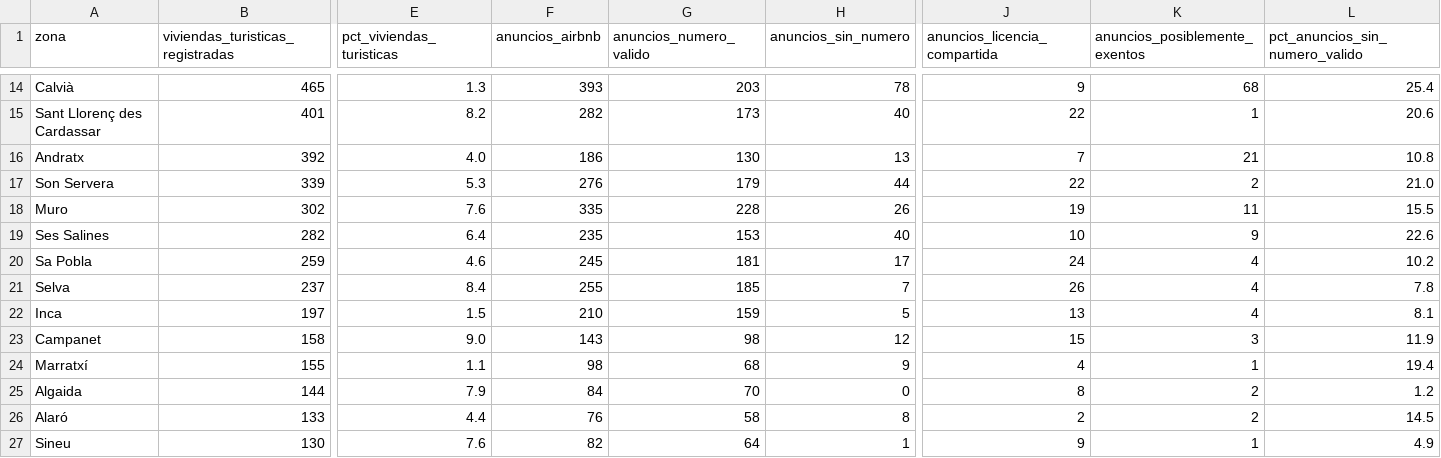
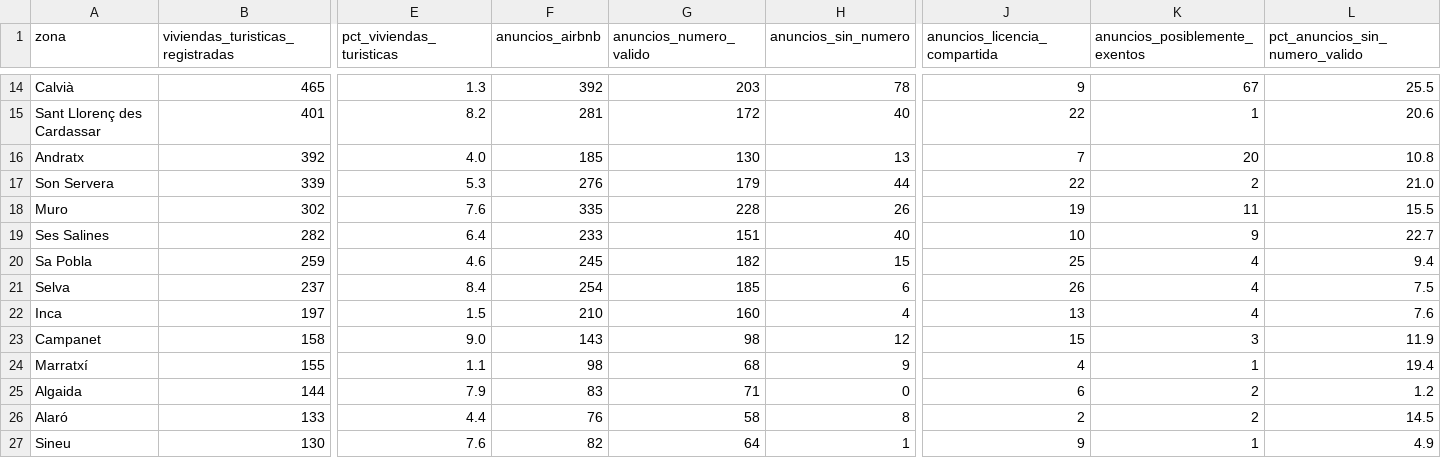
Before and after one commit to tienelicencia/tienelicencia, a CSV file: site/data/mallorca/zonas.csv, drawn as a sheet; only a part is shown, gaps mark what is left out; the diff covers the shown part only; the diff names each change by its address in the sheet, - before the commit and + after, or states it on an @@ line.

```diff
--- a/site/data/mallorca/zonas.csv
+++ b/site/data/mallorca/zonas.csv
-F14 (anuncios_airbnb): 393
+F14 (anuncios_airbnb): 392
-K14 (anuncios_posiblemente_exentos): 68
+K14 (anuncios_posiblemente_exentos): 67
-L14 (pct_anuncios_sin_numero_valido): 25.4
+L14 (pct_anuncios_sin_numero_valido): 25.5
-F15 (anuncios_airbnb): 282
+F15 (anuncios_airbnb): 281
-G15 (anuncios_numero_valido): 173
+G15 (anuncios_numero_valido): 172
-F16 (anuncios_airbnb): 186
+F16 (anuncios_airbnb): 185
-K16 (anuncios_posiblemente_exentos): 21
+K16 (anuncios_posiblemente_exentos): 20
-F19 (anuncios_airbnb): 235
+F19 (anuncios_airbnb): 233
-G19 (anuncios_numero_valido): 153
+G19 (anuncios_numero_valido): 151
-L19 (pct_anuncios_sin_numero_valido): 22.6
+L19 (pct_anuncios_sin_numero_valido): 22.7
-G20 (anuncios_numero_valido): 181
+G20 (anuncios_numero_valido): 182
-H20 (anuncios_sin_numero): 17
+H20 (anuncios_sin_numero): 15
-J20 (anuncios_licencia_compartida): 24
+J20 (anuncios_licencia_compartida): 25
-L20 (pct_anuncios_sin_numero_valido): 10.2
+L20 (pct_anuncios_sin_numero_valido): 9.4
-F21 (anuncios_airbnb): 255
+F21 (anuncios_airbnb): 254
-H21 (anuncios_sin_numero): 7
+H21 (anuncios_sin_numero): 6
-L21 (pct_anuncios_sin_numero_valido): 7.8
+L21 (pct_anuncios_sin_numero_valido): 7.5
-G22 (anuncios_numero_valido): 159
+G22 (anuncios_numero_valido): 160
-H22 (anuncios_sin_numero): 5
+H22 (anuncios_sin_numero): 4
-L22 (pct_anuncios_sin_numero_valido): 8.1
+L22 (pct_anuncios_sin_numero_valido): 7.6
-F25 (anuncios_airbnb): 84
+F25 (anuncios_airbnb): 83
-G25 (anuncios_numero_valido): 70
+G25 (anuncios_numero_valido): 71
-J25 (anuncios_licencia_compartida): 8
+J25 (anuncios_licencia_compartida): 6
```
Also changed, not shown: 52 edited cells elsewhere in this file, site/data/madrid/zonas.csv, site/data/malaga/zonas.csv, 30 other files.
